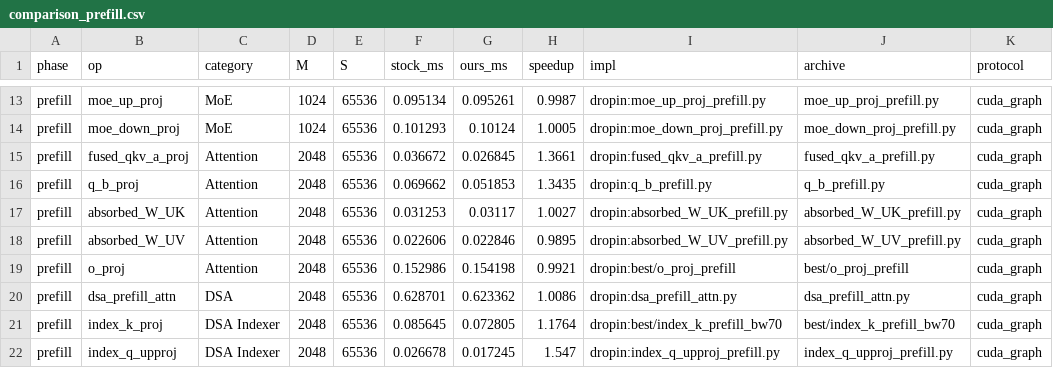
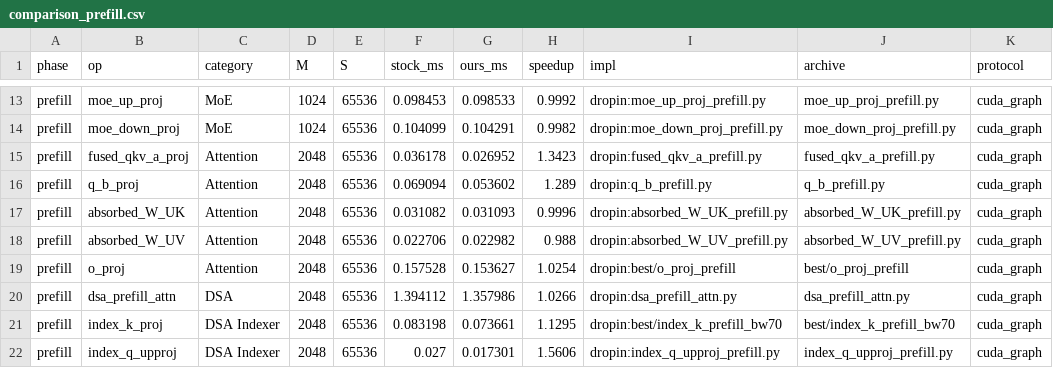
Before and after one commit to qhy991/kernel-harness, a CSV file: archive/0720-Best-GLM-52/llm_flops_style/results/comparison_prefill.csv, drawn as a sheet; only a part is shown, gaps mark what is left out; the diff covers the shown part only; the diff names each change by its address in the sheet, - before the commit and + after, or states it on an @@ line.

```diff
--- a/archive/0720-Best-GLM-52/llm_flops_style/results/comparison_prefill.csv
+++ b/archive/0720-Best-GLM-52/llm_flops_style/results/comparison_prefill.csv
-F13 (stock_ms): 0.095134
+F13 (stock_ms): 0.098453
-G13 (ours_ms): 0.095261
+G13 (ours_ms): 0.098533
-H13 (speedup): 0.9987
+H13 (speedup): 0.9992
-F14 (stock_ms): 0.101293
+F14 (stock_ms): 0.104099
-G14 (ours_ms): 0.10124
+G14 (ours_ms): 0.104291
-H14 (speedup): 1.0005
+H14 (speedup): 0.9982
-F15 (stock_ms): 0.036672
+F15 (stock_ms): 0.036178
-G15 (ours_ms): 0.026845
+G15 (ours_ms): 0.026952
-H15 (speedup): 1.3661
+H15 (speedup): 1.3423
-F16 (stock_ms): 0.069662
+F16 (stock_ms): 0.069094
-G16 (ours_ms): 0.051853
+G16 (ours_ms): 0.053602
-H16 (speedup): 1.3435
+H16 (speedup): 1.289
-F17 (stock_ms): 0.031253
+F17 (stock_ms): 0.031082
-G17 (ours_ms): 0.03117
+G17 (ours_ms): 0.031093
-H17 (speedup): 1.0027
+H17 (speedup): 0.9996
-F18 (stock_ms): 0.022606
+F18 (stock_ms): 0.022706
-G18 (ours_ms): 0.022846
+G18 (ours_ms): 0.022982
-H18 (speedup): 0.9895
+H18 (speedup): 0.988
-F19 (stock_ms): 0.152986
+F19 (stock_ms): 0.157528
-G19 (ours_ms): 0.154198
+G19 (ours_ms): 0.153627
-H19 (speedup): 0.9921
+H19 (speedup): 1.0254
-F20 (stock_ms): 0.628701
+F20 (stock_ms): 1.394112
-G20 (ours_ms): 0.623362
+G20 (ours_ms): 1.357986
-H20 (speedup): 1.0086
+H20 (speedup): 1.0266
-F21 (stock_ms): 0.085645
+F21 (stock_ms): 0.083198
-G21 (ours_ms): 0.072805
+G21 (ours_ms): 0.073661
-H21 (speedup): 1.1764
+H21 (speedup): 1.1295
-F22 (stock_ms): 0.026678
+F22 (stock_ms): 0.027
-G22 (ours_ms): 0.017245
+G22 (ours_ms): 0.017301
-H22 (speedup): 1.547
+H22 (speedup): 1.5606
```
Also changed, not shown: 99 edited cells elsewhere in this file, archive/0720-Best-GLM-52/llm_flops_style/results/comparison_all.csv, archive/0720-Best-GLM-52/llm_flops_style/results/comparison_decode.csv, 22 other files.
